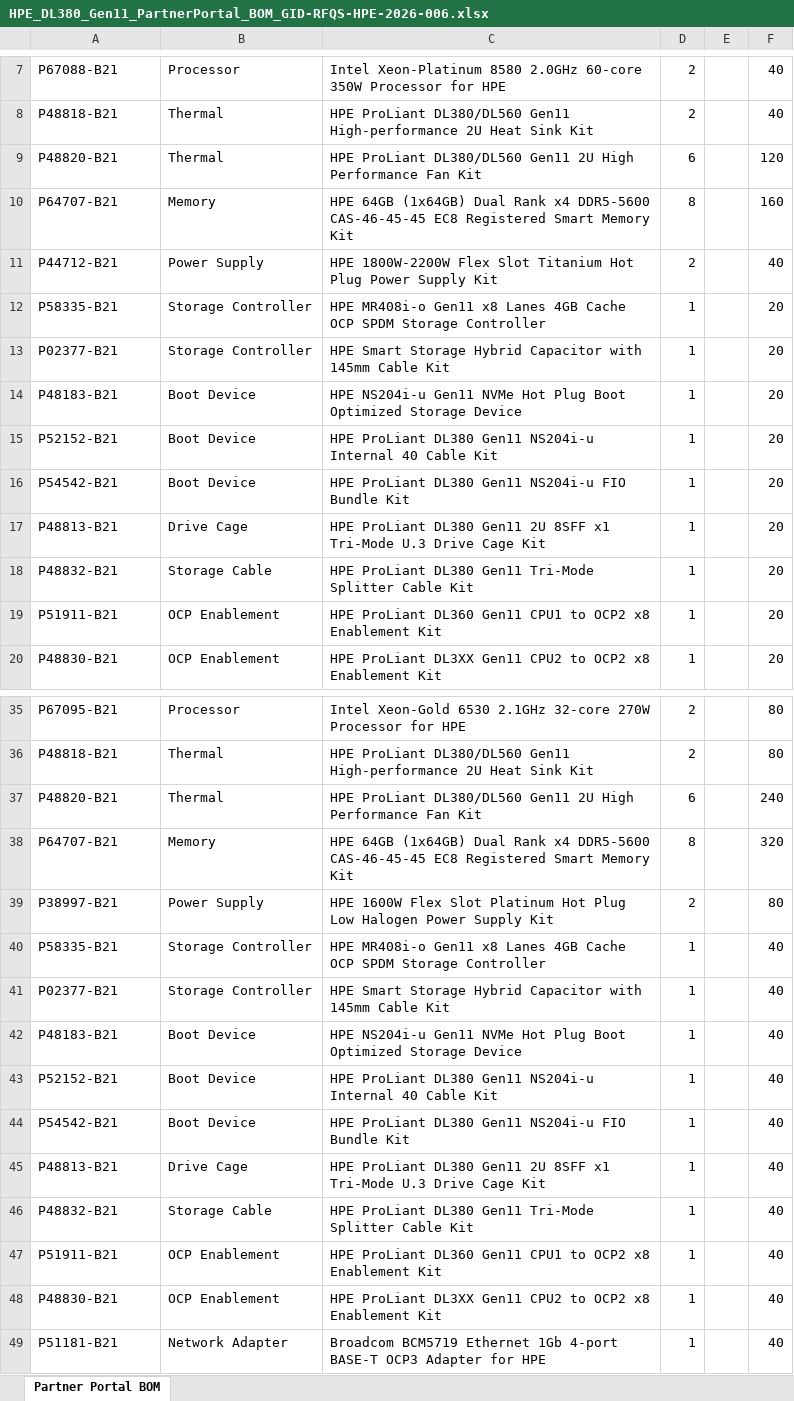
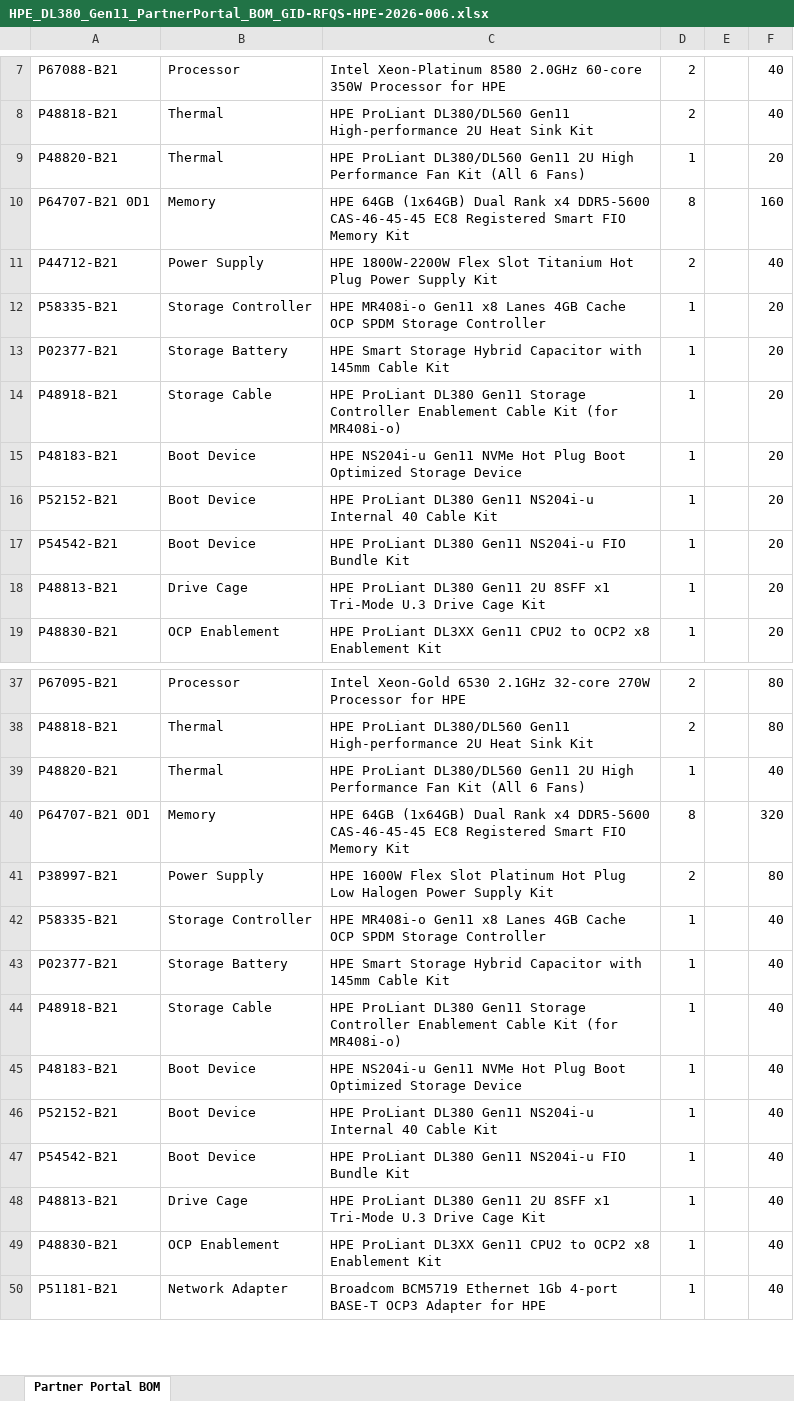
Before and after one commit to vinodhsubramanian123/updatedVendorScrapingNotebook-v2, an Excel workbook: outputs/ProLiant/Gen11/DL380_Gen11/HPE_DL380_Gen11_PartnerPortal_BOM_GID-RFQS-HPE-2026-006.xlsx, sheet Partner Portal BOM, drawn as a sheet; only a part is shown, gaps mark what is left out; values as stored, in another font and other column widths than the file's, no cell formats; removed rows and columns are numbered as before the commit, all else as after; the diff covers the shown part only; the diff names each change by its address in the sheet, - before the commit and + after, or states it on an @@ line.

```diff
--- a/outputs/ProLiant/Gen11/DL380_Gen11/HPE_DL380_Gen11_PartnerPortal_BOM_GID-RFQS-HPE-2026-006.xlsx (sheet Partner Portal BOM)
+++ b/outputs/ProLiant/Gen11/DL380_Gen11/HPE_DL380_Gen11_PartnerPortal_BOM_GID-RFQS-HPE-2026-006.xlsx (sheet Partner Portal BOM)
-C9: …Fan Kit
+C9: …Fan Kit (All 6 Fans)
-D9: 6
+D9: 1
-F9: 120
+F9: 20
-A10: P64707-B21
+A10: P64707-B21 0D1
-C10: …Registered Smart Memory Kit
+C10: …Registered Smart FIO Memory Kit
-B13: Storage Controller
+B13: Storage Battery
+row 14: P48918-B21 | Storage Cable | HPE ProLiant DL380 Gen11 Storage Controller Enablement Cable Kit (for MR408i-o) | 1 |  | 20
-row 18: P48832-B21 | Storage Cable | HPE ProLiant DL380 Gen11 Tri-Mode Splitter Cable Kit | 1 |  | 20
-row 19: P51911-B21 | OCP Enablement | HPE ProLiant DL360 Gen11 CPU1 to OCP2 x8 Enablement Kit | 1 |  | 20
-C39: …Fan Kit
+C39: …Fan Kit (All 6 Fans)
-D39: 6
+D39: 1
-F39: 240
+F39: 40
-A40: P64707-B21
+A40: P64707-B21 0D1
-C40: …Registered Smart Memory Kit
+C40: …Registered Smart FIO Memory Kit
-B43: Storage Controller
+B43: Storage Battery
+row 44: P48918-B21 | Storage Cable | HPE ProLiant DL380 Gen11 Storage Controller Enablement Cable Kit (for MR408i-o) | 1 |  | 40
-row 46: P48832-B21 | Storage Cable | HPE ProLiant DL380 Gen11 Tri-Mode Splitter Cable Kit | 1 |  | 40
-row 47: P51911-B21 | OCP Enablement | HPE ProLiant DL360 Gen11 CPU1 to OCP2 x8 Enablement Kit | 1 |  | 40
```
Also changed, not shown: 6 added rows elsewhere in this sheet, cell formats, 41 other files.
